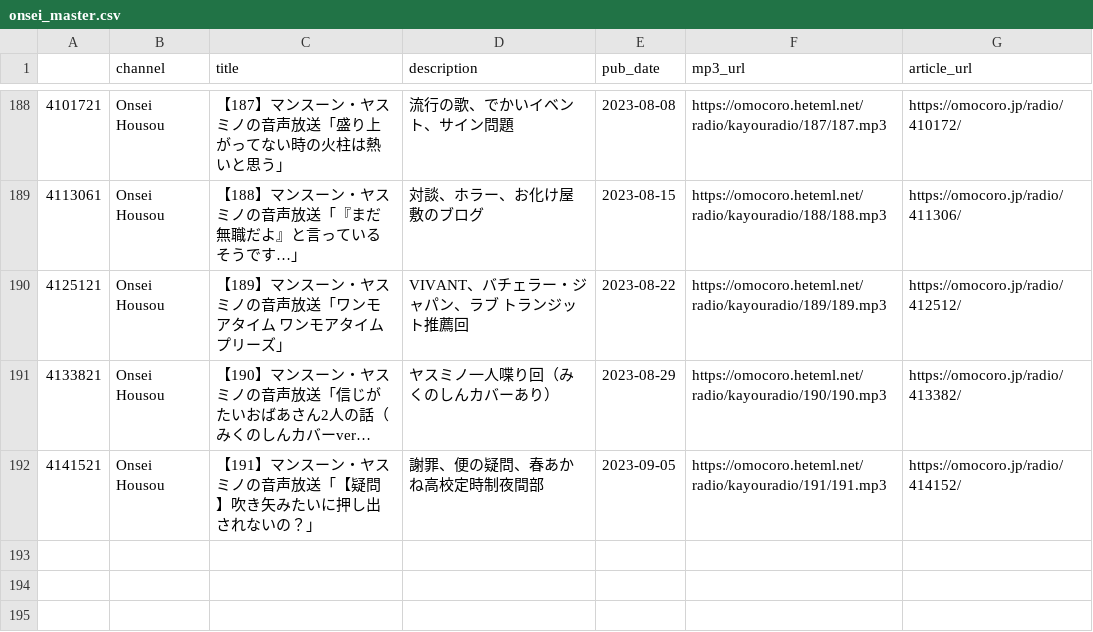
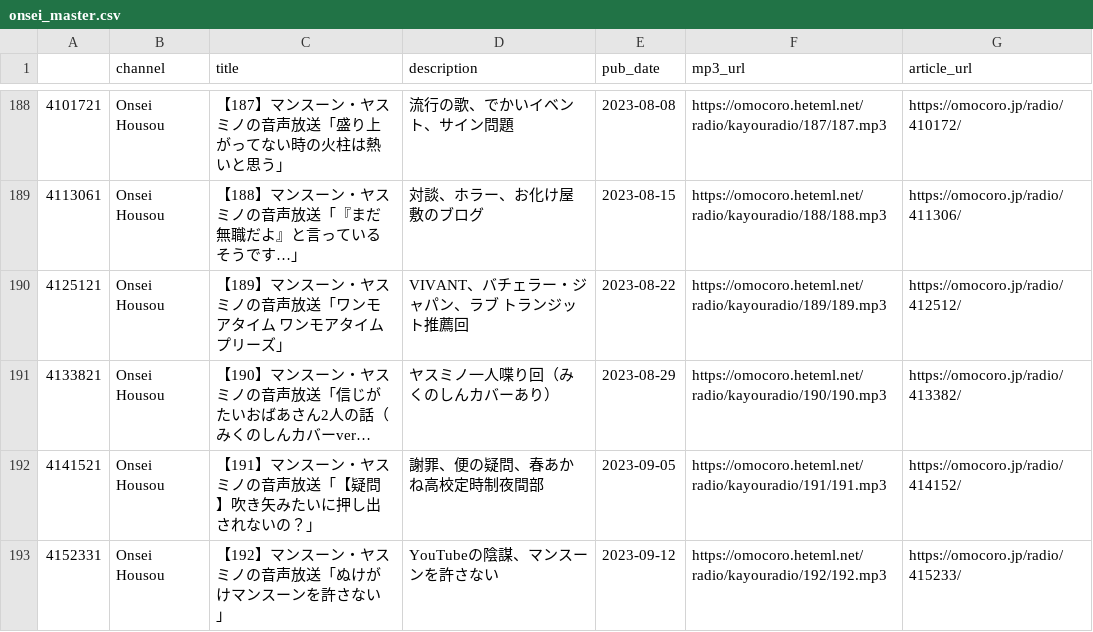
Before and after one commit to tosh1mu/omcr_radio, a CSV file: csv/onsei_master.csv, drawn as a sheet; only a part is shown, gaps mark what is left out; long unchanged cells end in …; the diff names each change by its address in the sheet, - before the commit and + after, or states it on an @@ line.

```diff
--- a/csv/onsei_master.csv
+++ b/csv/onsei_master.csv
+row 193: 4152331 | Onsei Housou | 【192】マンスーン・ヤスミノの音声放送「ぬけがけマンスーンを許さない」 | YouTubeの陰謀、マンスーンを許さない | 2023-09-12 | https://omocoro.heteml.net/radio/kayouradio/192/192.mp3 | https://omocoro.jp/radio/415233/
```
Also changed, not shown: 3 other files.
